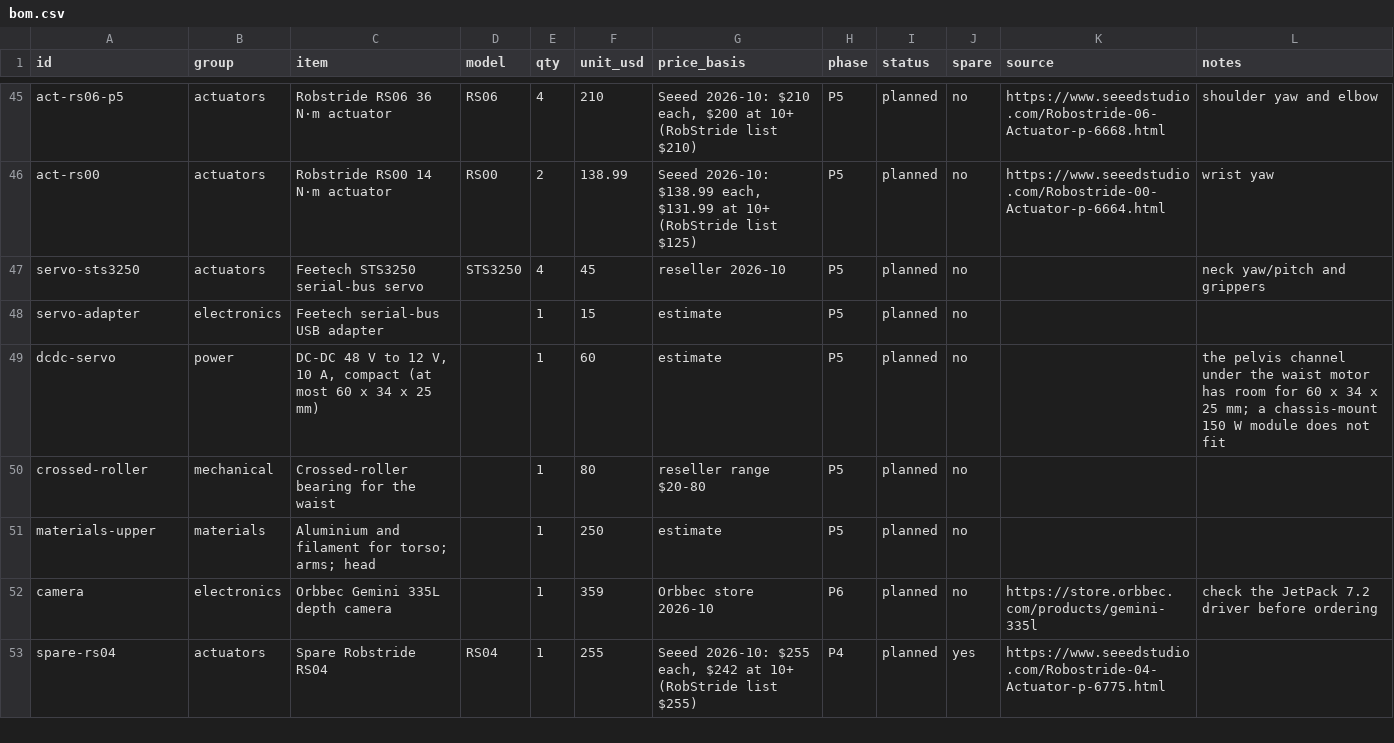
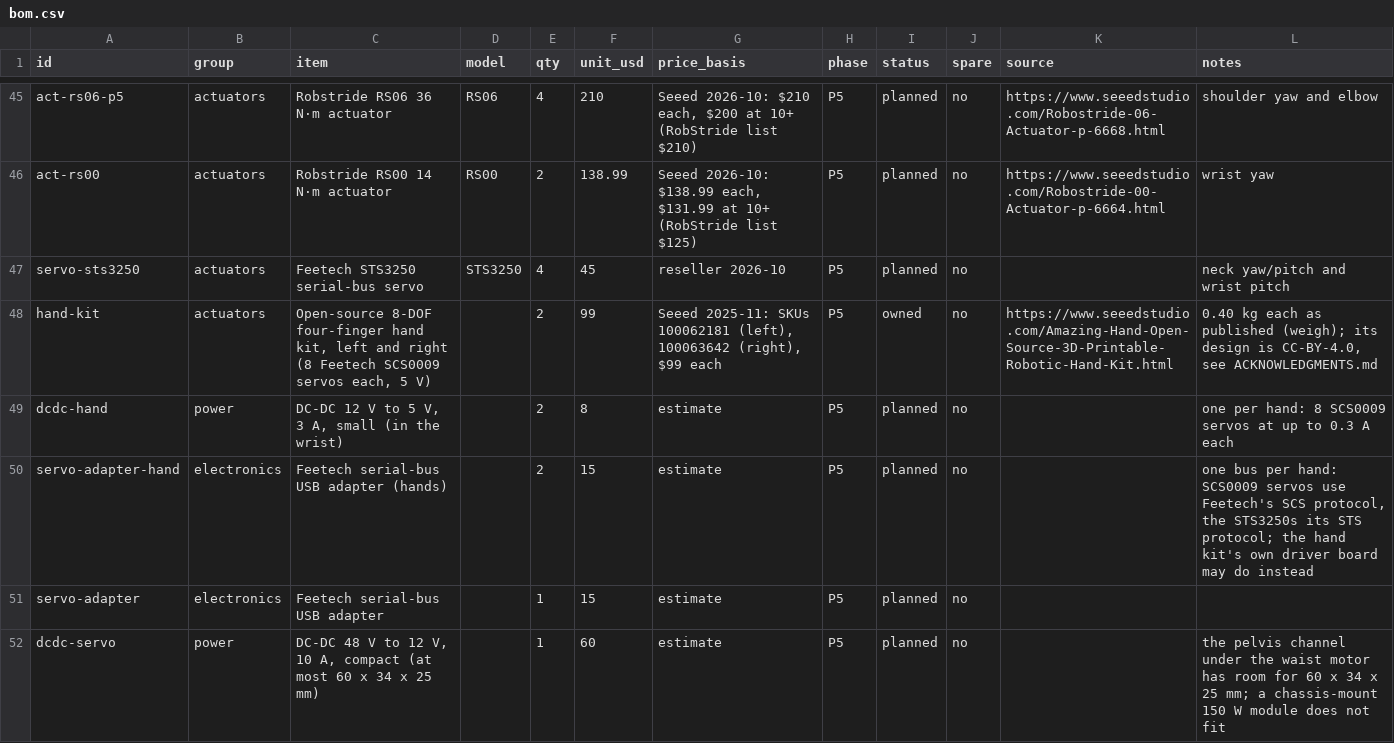
Before and after one commit to kranthie/marvin-bot, a CSV file: bom/bom.csv, drawn as a sheet; only a part is shown, gaps mark what is left out; the shorter side is filled out with more unchanged rows.

```diff
--- a/bom/bom.csv
+++ b/bom/bom.csv
@@ -46,3 +46,6 @@ act-rs06-p5,actuators,Robstride RS06 36 N·m actuator,RS06,4,210,"Seeed 2026-10:
 act-rs00,actuators,Robstride RS00 14 N·m actuator,RS00,2,138.99,"Seeed 2026-10: $138.99 each, $131.99 at 10+ (RobStride list $125)",P5,planned,no,https://www.seeedstudio.com/Robostride-00-Actuator-p-6664.html,wrist yaw
-servo-sts3250,actuators,Feetech STS3250 serial-bus servo,STS3250,4,45,reseller 2026-10,P5,planned,no,,neck yaw/pitch and grippers
+servo-sts3250,actuators,Feetech STS3250 serial-bus servo,STS3250,4,45,reseller 2026-10,P5,planned,no,,neck yaw/pitch and wrist pitch
+hand-kit,actuators,"Open-source 8-DOF four-finger hand kit, left and right (8 Feetech SCS0009 servos each, 5 V)",,2,99,"Seeed 2025-11: SKUs 100062181 (left), 100063642 (right), $99 each",P5,owned,no,https://www.seeedstudio.com/Amazing-Hand-Open-Source-3D-Printable-Robotic-Hand-Kit.html,"0.40 kg each as published (weigh); its design is CC-BY-4.0, see ACKNOWLEDGMENTS.md"
+dcdc-hand,power,"DC-DC 12 V to 5 V, 3 A, small (in the wrist)",,2,8,estimate,P5,planned,no,,"one per hand: 8 SCS0009 servos at up to 0.3 A each"
+servo-adapter-hand,electronics,Feetech serial-bus USB adapter (hands),,2,15,estimate,P5,planned,no,,"one bus per hand: SCS0009 servos use Feetech's SCS protocol, the STS3250s its STS protocol; the hand kit's own driver board may do instead"
 servo-adapter,electronics,Feetech serial-bus USB adapter,,1,15,estimate,P5,planned,no,,
```
Also changed, not shown: bom/build_parts.csv, 28 other files.
